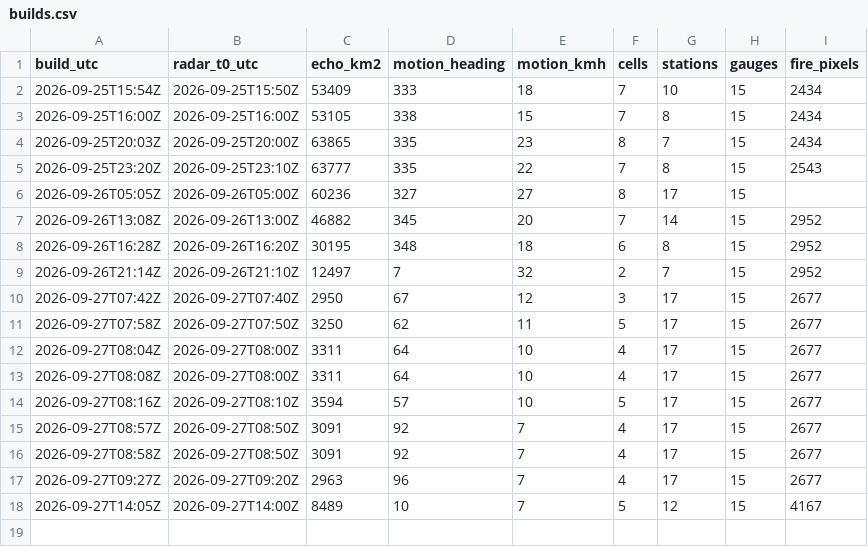
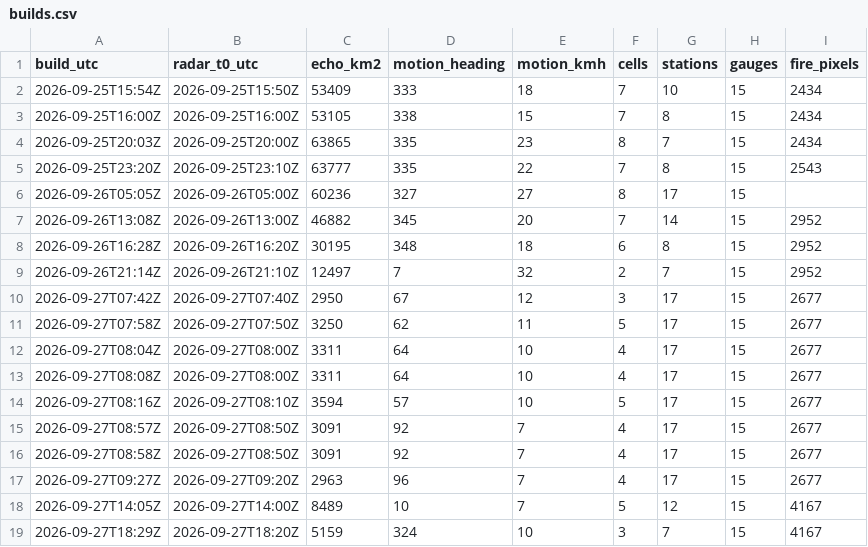
Before and after one commit to rahulbhargavain/himalaya-nowcast-atlas, a CSV file: builds.csv, drawn as a sheet; the diff names each change by its address in the sheet, - before the commit and + after, or states it on an @@ line.

```diff
--- a/builds.csv
+++ b/builds.csv
+row 19: 2026-09-27T18:29Z | 2026-09-27T18:20Z | 5159 | 324 | 10 | 3 | 7 | 15 | 4167
```
Also changed, not shown: gauges.csv, stations.csv, 9 other files.
